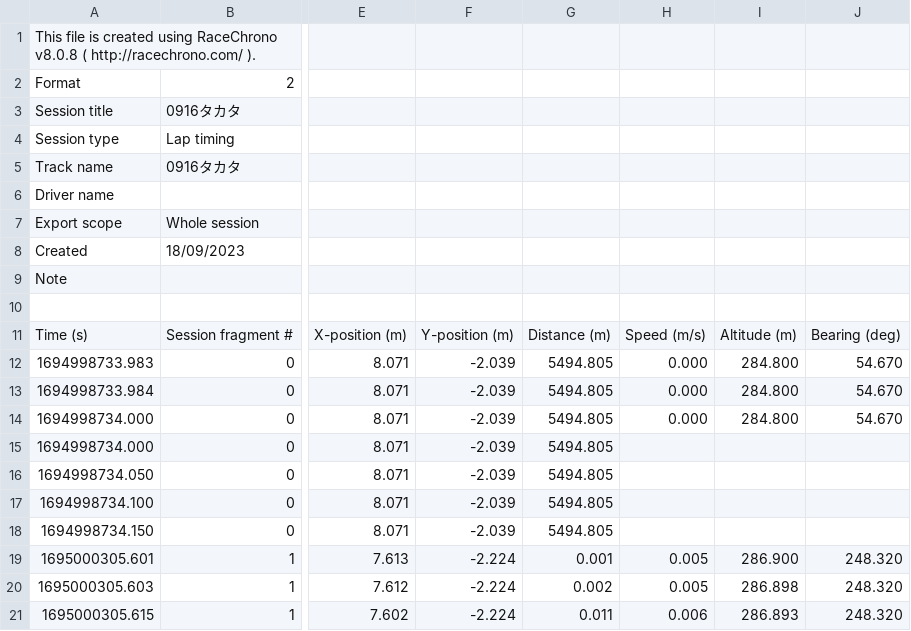
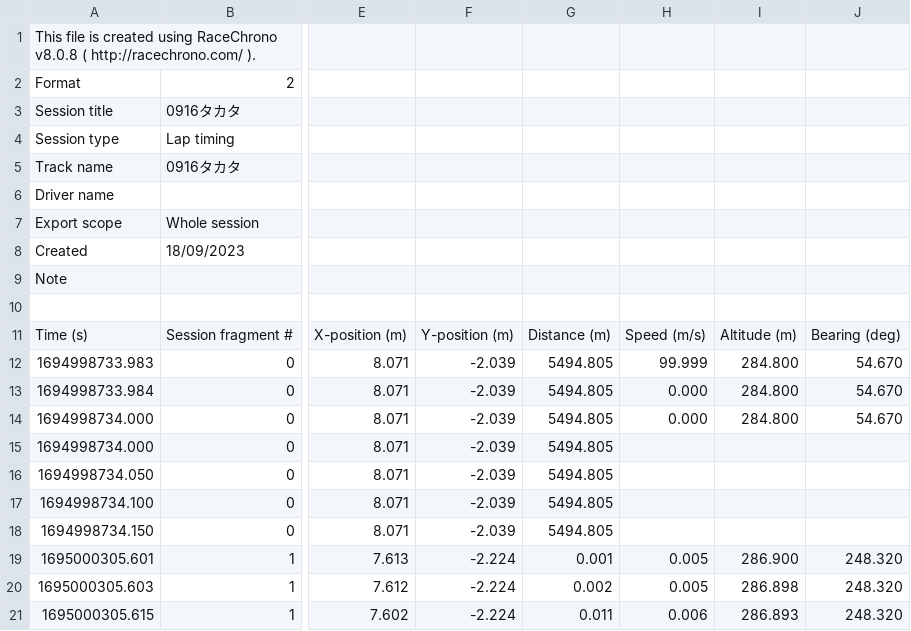
Before and after one commit to satorimon/vbo2dp3, a CSV file: vbo2dp3Tests/session_20230918_0946_0916タカタ_v2.csv, drawn as a sheet; only a part is shown, gaps mark what is left out; the diff names each change by its address in the sheet, - before the commit and + after, or states it on an @@ line.

```diff
--- a/vbo2dp3Tests/session_20230918_0946_0916タカタ_v2.csv
+++ b/vbo2dp3Tests/session_20230918_0946_0916タカタ_v2.csv
-H12: 0.000
+H12: 99.999
```
Also changed, not shown: 2 other files.
